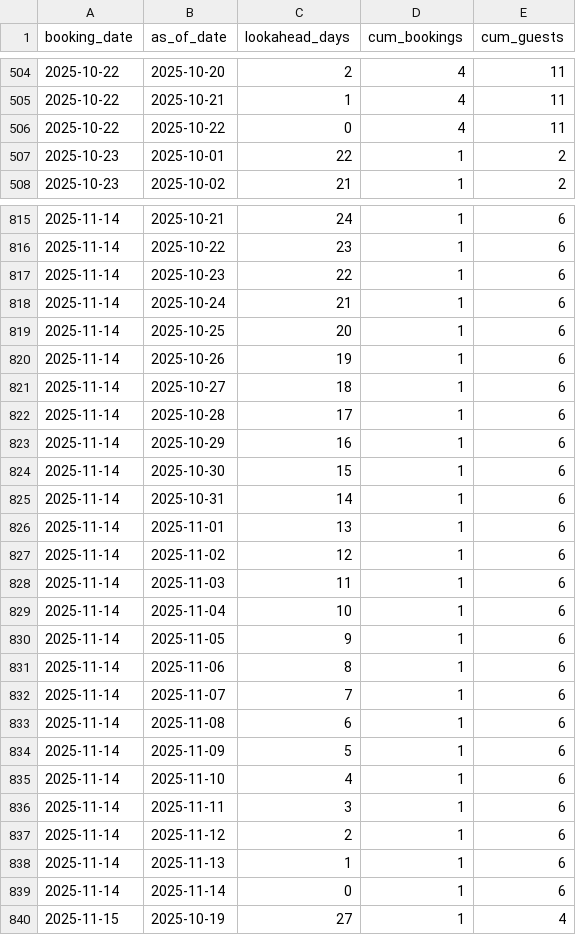
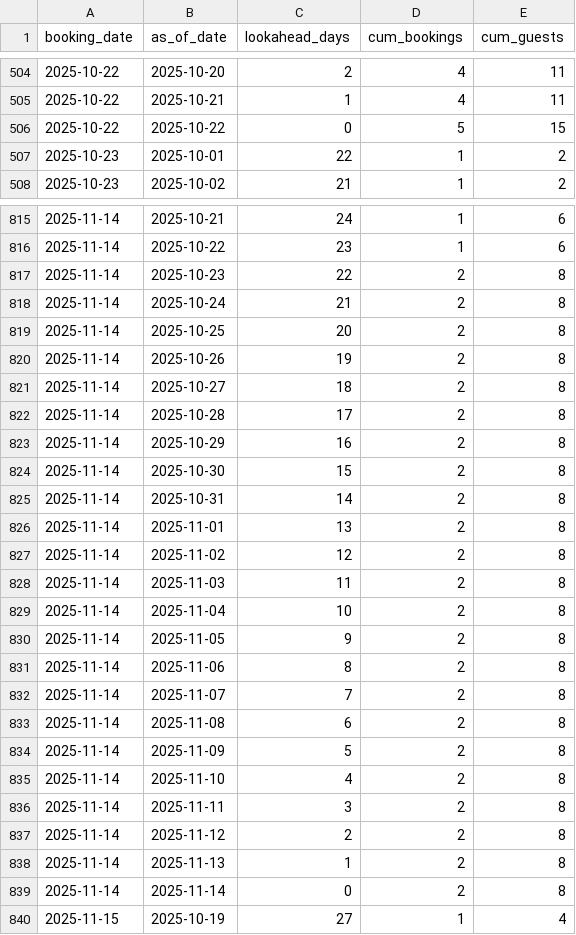
Before and after one commit to dan-octuskc/brass-monkey-booking-visualizer, a CSV file: booking_outputs/cumulative_asof_snapshot.csv, drawn as a sheet; only a part is shown, gaps mark what is left out; the diff covers the shown part only.

```diff
--- a/booking_outputs/cumulative_asof_snapshot.csv
+++ b/booking_outputs/cumulative_asof_snapshot.csv
@@ -505,3 +505,3 @@ booking_date,as_of_date,lookahead_days,cum_bookings,cum_guests
 2025-10-22,2025-10-21,1,4,11
-2025-10-22,2025-10-22,0,4,11
+2025-10-22,2025-10-22,0,5,15
 2025-10-23,2025-10-01,22,1,2
@@ -816,25 +816,25 @@ booking_date,as_of_date,lookahead_days,cum_bookings,cum_guests
 2025-11-14,2025-10-22,23,1,6
-2025-11-14,2025-10-23,22,1,6
-2025-11-14,2025-10-24,21,1,6
-2025-11-14,2025-10-25,20,1,6
-2025-11-14,2025-10-26,19,1,6
-2025-11-14,2025-10-27,18,1,6
-2025-11-14,2025-10-28,17,1,6
-2025-11-14,2025-10-29,16,1,6
-2025-11-14,2025-10-30,15,1,6
-2025-11-14,2025-10-31,14,1,6
-2025-11-14,2025-11-01,13,1,6
-2025-11-14,2025-11-02,12,1,6
-2025-11-14,2025-11-03,11,1,6
-2025-11-14,2025-11-04,10,1,6
-2025-11-14,2025-11-05,9,1,6
-2025-11-14,2025-11-06,8,1,6
-2025-11-14,2025-11-07,7,1,6
-2025-11-14,2025-11-08,6,1,6
-2025-11-14,2025-11-09,5,1,6
-2025-11-14,2025-11-10,4,1,6
-2025-11-14,2025-11-11,3,1,6
-2025-11-14,2025-11-12,2,1,6
-2025-11-14,2025-11-13,1,1,6
-2025-11-14,2025-11-14,0,1,6
+2025-11-14,2025-10-23,22,2,8
+2025-11-14,2025-10-24,21,2,8
+2025-11-14,2025-10-25,20,2,8
+2025-11-14,2025-10-26,19,2,8
+2025-11-14,2025-10-27,18,2,8
+2025-11-14,2025-10-28,17,2,8
+2025-11-14,2025-10-29,16,2,8
+2025-11-14,2025-10-30,15,2,8
+2025-11-14,2025-10-31,14,2,8
+2025-11-14,2025-11-01,13,2,8
+2025-11-14,2025-11-02,12,2,8
+2025-11-14,2025-11-03,11,2,8
+2025-11-14,2025-11-04,10,2,8
+2025-11-14,2025-11-05,9,2,8
+2025-11-14,2025-11-06,8,2,8
+2025-11-14,2025-11-07,7,2,8
+2025-11-14,2025-11-08,6,2,8
+2025-11-14,2025-11-09,5,2,8
+2025-11-14,2025-11-10,4,2,8
+2025-11-14,2025-11-11,3,2,8
+2025-11-14,2025-11-12,2,2,8
+2025-11-14,2025-11-13,1,2,8
+2025-11-14,2025-11-14,0,2,8
 2025-11-15,2025-10-19,27,1,4
```
Also changed, not shown: 140 edited cells elsewhere in this file, booking_outputs/daily_snapshot.csv, booking_outputs/marketing_corr.csv, 1 other file.
